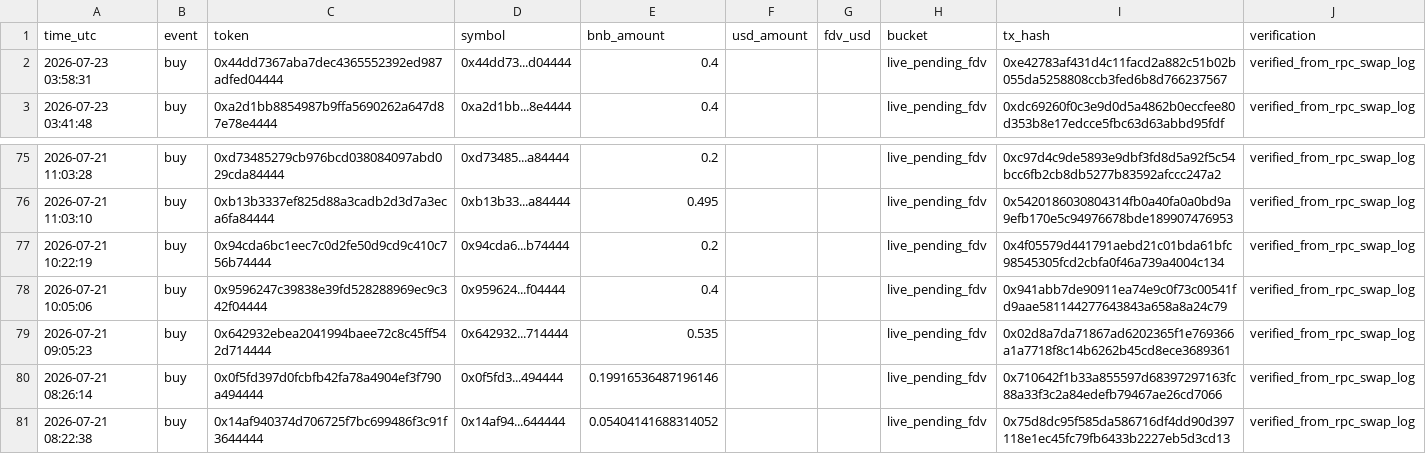
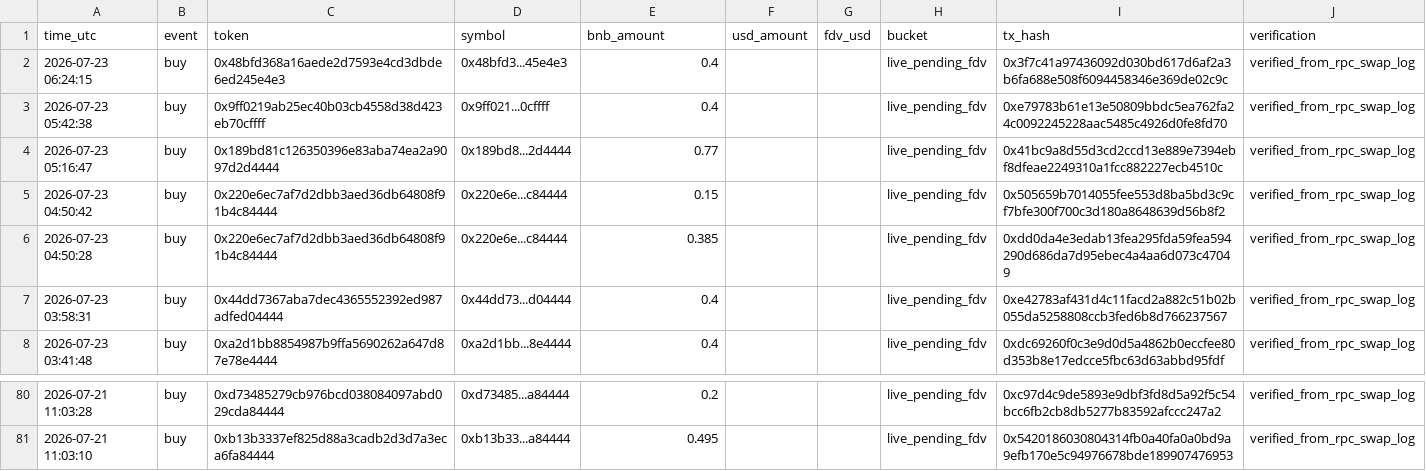
Before and after one commit to hahahakang/bsc-fourmeme-analysis-live, a CSV file: data/live_recent_buys.csv, drawn as a sheet; only a part is shown, gaps mark what is left out.

```diff
--- a/data/live_recent_buys.csv
+++ b/data/live_recent_buys.csv
@@ -1,2 +1,7 @@
 time_utc,event,token,symbol,bnb_amount,usd_amount,fdv_usd,bucket,tx_hash,verification
+2026-07-23 06:24:15,buy,0x48bfd368a16aede2d7593e4cd3dbde6ed245e4e3,0x48bfd3...45e4e3,0.4,,,live_pending_fdv,0x3f7c41a97436092d030bd617d6af2a3b6fa688e508f6094458346e369de02c9c,verified_from_rpc_swap_log
+2026-07-23 05:42:38,buy,0x9ff0219ab25ec40b03cb4558d38d423eb70cffff,0x9ff021...0cffff,0.4,,,live_pending_fdv,0xe79783b61e13e50809bbdc5ea762fa24c0092245228aac5485c4926d0fe8fd70,verified_from_rpc_swap_log
+2026-07-23 05:16:47,buy,0x189bd81c126350396e83aba74ea2a9097d2d4444,0x189bd8...2d4444,0.77,,,live_pending_fdv,0x41bc9a8d55d3cd2ccd13e889e7394ebf8dfeae2249310a1fcc882227ecb4510c,verified_from_rpc_swap_log
+2026-07-23 04:50:42,buy,0x220e6ec7af7d2dbb3aed36db64808f91b4c84444,0x220e6e...c84444,0.15,,,live_pending_fdv,0x505659b7014055fee553d8ba5bd3c9cf7bfe300f700c3d180a8648639d56b8f2,verified_from_rpc_swap_log
+2026-07-23 04:50:28,buy,0x220e6ec7af7d2dbb3aed36db64808f91b4c84444,0x220e6e...c84444,0.385,,,live_pending_fdv,0xdd0da4e3edab13fea295fda59fea594290d686da7d95ebec4a4aa6d073c47049,verified_from_rpc_swap_log
 2026-07-23 03:58:31,buy,0x44dd7367aba7dec4365552392ed987adfed04444,0x44dd73...d04444,0.4,,,live_pending_fdv,0xe42783af431d4c11facd2a882c51b02b055da5258808ccb3fed6b8d766237567,verified_from_rpc_swap_log
@@ -76,6 +81 @@ time_utc,event,token,symbol,bnb_amount,usd_amount,fdv_usd,bucket,tx_hash,verific
 2026-07-21 11:03:10,buy,0xb13b3337ef825d88a3cadb2d3d7a3eca6fa84444,0xb13b33...a84444,0.495,,,live_pending_fdv,0x5420186030804314fb0a40fa0a0bd9a9efb170e5c94976678bde189907476953,verified_from_rpc_swap_log
-2026-07-21 10:22:19,buy,0x94cda6bc1eec7c0d2fe50d9cd9c410c756b74444,0x94cda6...b74444,0.2,,,live_pending_fdv,0x4f05579d441791aebd21c01bda61bfc98545305fcd2cbfa0f46a739a4004c134,verified_from_rpc_swap_log
-2026-07-21 10:05:06,buy,0x9596247c39838e39fd528288969ec9c342f04444,0x959624...f04444,0.4,,,live_pending_fdv,0x941abb7de90911ea74e9c0f73c00541fd9aae581144277643843a658a8a24c79,verified_from_rpc_swap_log
-2026-07-21 09:05:23,buy,0x642932ebea2041994baee72c8c45ff542d714444,0x642932...714444,0.535,,,live_pending_fdv,0x02d8a7da71867ad6202365f1e769366a1a7718f8c14b6262b45cd8ece3689361,verified_from_rpc_swap_log
-2026-07-21 08:26:14,buy,0x0f5fd397d0fcbfb42fa78a4904ef3f790a494444,0x0f5fd3...494444,0.19916536487196146,,,live_pending_fdv,0x710642f1b33a855597d68397297163fc88a33f3c2a84edefb79467ae26cd7066,verified_from_rpc_swap_log
-2026-07-21 08:22:38,buy,0x14af940374d706725f7bc699486f3c91f3644444,0x14af94...644444,0.05404141688314052,,,live_pending_fdv,0x75d8dc95f585da586716df4dd90d397118e1ec45fc79fb6433b2227eb5d3cd13,verified_from_rpc_swap_log
```
Also changed, not shown: data/live_events.csv, data/live_recent_positions.csv, 5 other files.
